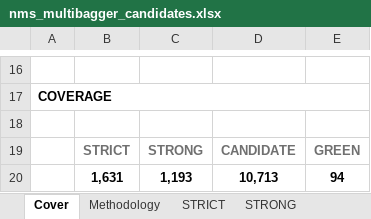
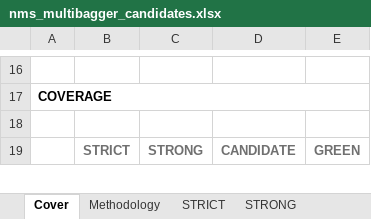
Before and after one commit to jupitersstring/cyclepapa, an Excel workbook: nms_multibagger_candidates.xlsx, sheet Cover, drawn as a sheet; only a part is shown, gaps mark what is left out; values as stored, in another font and other column widths than the file's, no borders; removed rows and columns are numbered as before the commit, all else as after; the diff covers the shown part only; the diff names each change by its address in the sheet, - before the commit and + after, or states it on an @@ line.

```diff
--- a/nms_multibagger_candidates.xlsx (sheet Cover)
+++ b/nms_multibagger_candidates.xlsx (sheet Cover)
-row 20:  | 1,631 | 1,193 | 10,713 | 94
```
Also changed, not shown: 1 added row and 1 edited cell elsewhere in this sheet, sheet STRICT, sheet STRONG, sheet CANDIDATE_Top500, otc_archetype_book.xlsx, segment_detail_book.xlsx, 11 other files.
